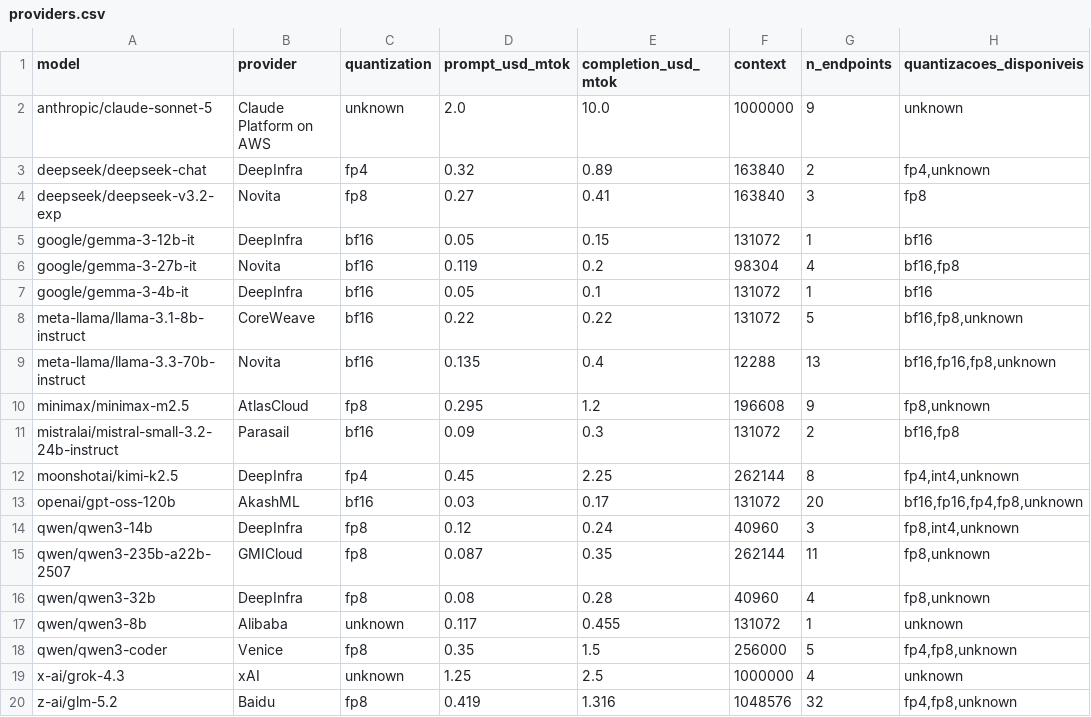
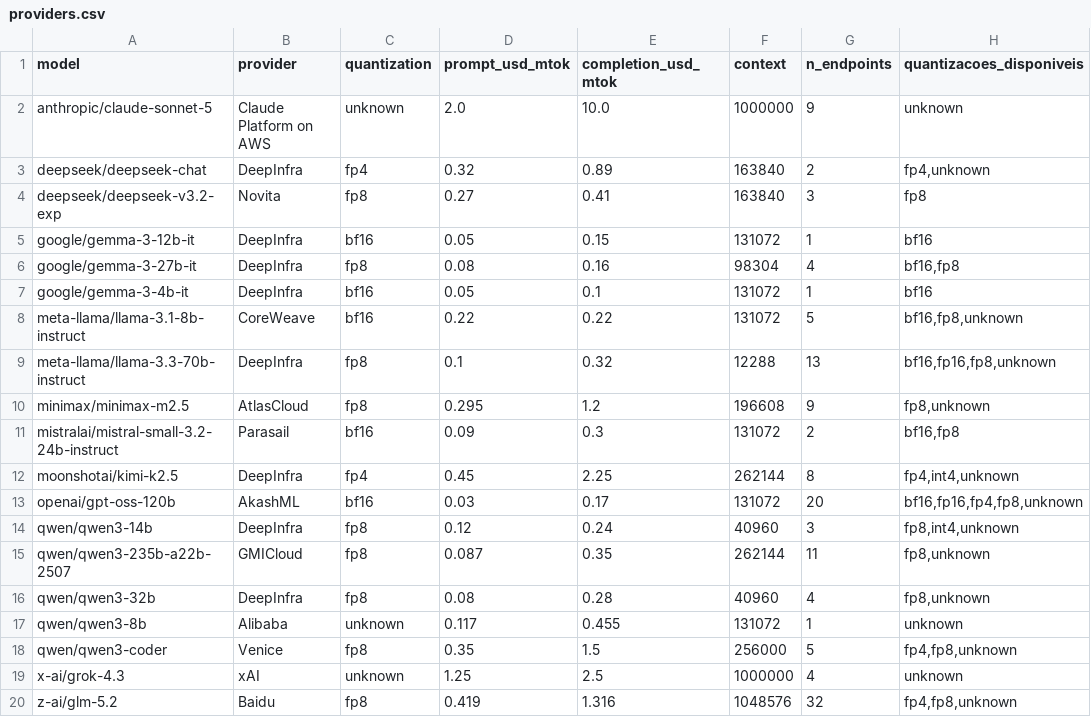
Before and after one commit to wendell-rafael/dataset_ugly_but_works, a CSV file: validation/panel/providers.csv, drawn as a sheet.

Commit message:
feat: rodada do painel no escopo code_comment, 11 juízes em k=8
Resultado central: o teto de kappa não se moveu. O grok-4.3 chegou a 0,537 —
exatamente o valor que o llama-3.3-70b tinha alcançado no dev200, com prompt em
português, escopo multi-artefato e taxonomia negativa tirada da literatura. Aqui
o prompt é inglês, o escopo é comentário de código, a taxonomia saiu das 16
observações dos anotadores e o modelo é mais forte. Mesmo número.

Tamanho não explica desempenho. Na família Qwen: 8B dá 0,383, 14B dá 0,465, 32B
cai para 0,376 e o 235B desaba para 0,321. O gemma-3-4b degenera (responde
UBW-TRUE nos 371 itens, kappa zero). A curva sobe, desce e desce mais — o que
casa com Sheikhaei et al. (EMSE 2024), onde um modelo de 11B era competitivo em
identificação binária de SATD.

O 235B falha de forma reveladora: alerta 79 vezes, alcança 83,3% de cobertura e
cai a 25,3% de precisão. Modelo grande não ficou melhor, ficou mais desconfiado.

k=8 domina k=2. No qwen3-14b, kappa vai de 0,265 para 0,465; no qwen3-32b, de
0,190 para 0,376. Só o gemma-3-12b inverte, e por pouco. O barrido foi cortado
para k=8 nos sete modelos restantes por isso, economizando ~40% do bloco.

O corte pré-registrado disparou: ninguém atingiu kappa >= 0,75, então o painel
usa os três melhores acima de 0,40 (grok-4.3, minimax-m2.5, qwen3-14b) e o
relatório declara que opera abaixo da barra. Contra o humano par a par neste
conjunto (0,787 a 0,829), o melhor juiz fica em 65% do acordo humano.

A assimetria por anotador do dev200 se repetiu com prompt, escopo e modelos
novos: todos os juízes concordam mais com Bruno que com Wendell ou Miguel.

Três consertos no 08 para o conjunto de artefato único: `artifact_type` não
existe lá (é constante e foi descartada), então a quebra por artefato é omitida
em vez de forçada; e `_fmt` degrada para texto puro quando falta `tabulate`,
porque perder um relatório cujos números já estão calculados por falta de
biblioteca de formatação não faz sentido.

```diff
--- a/validation/panel/providers.csv
+++ b/validation/panel/providers.csv
@@ -5,6 +5,6 @@ deepseek/deepseek-v3.2-exp,Novita,fp8,0.27,0.41,163840,3,fp8
 google/gemma-3-12b-it,DeepInfra,bf16,0.05,0.15,131072,1,bf16
-google/gemma-3-27b-it,Novita,bf16,0.119,0.2,98304,4,"bf16,fp8"
+google/gemma-3-27b-it,DeepInfra,fp8,0.08,0.16,98304,4,"bf16,fp8"
 google/gemma-3-4b-it,DeepInfra,bf16,0.05,0.1,131072,1,bf16
 meta-llama/llama-3.1-8b-instruct,CoreWeave,bf16,0.22,0.22,131072,5,"bf16,fp8,unknown"
-meta-llama/llama-3.3-70b-instruct,Novita,bf16,0.135,0.4,12288,13,"bf16,fp16,fp8,unknown"
+meta-llama/llama-3.3-70b-instruct,DeepInfra,fp8,0.1,0.32,12288,13,"bf16,fp16,fp8,unknown"
 minimax/minimax-m2.5,AtlasCloud,fp8,0.295,1.2,196608,9,"fp8,unknown"
```
Also changed, not shown: 27 other files.
